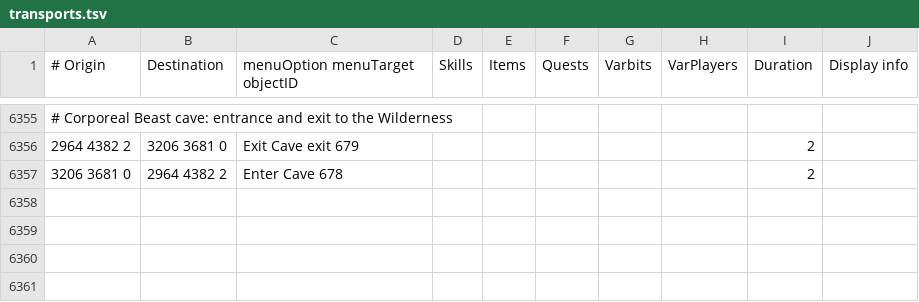
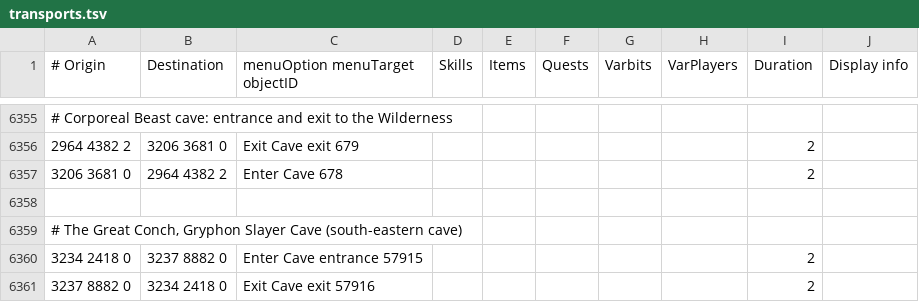
Before and after one commit to Skretzo/shortest-path, a TSV file: src/main/resources/transports/transports.tsv, drawn as a sheet; only a part is shown, gaps mark what is left out.

Commit message:
Add Gryphon Slayer Cave entrance and exit transports

```diff
--- a/src/main/resources/transports/transports.tsv
+++ b/src/main/resources/transports/transports.tsv
@@ -6357 +6357,5 @@
 3206 3681 0	2964 4382 2	Enter Cave 678						2	
+									
+# The Great Conch, Gryphon Slayer Cave (south-eastern cave)									
+3234 2418 0	3237 8882 0	Enter Cave entrance 57915						2	
+3237 8882 0	3234 2418 0	Exit Cave exit 57916						2	
```
